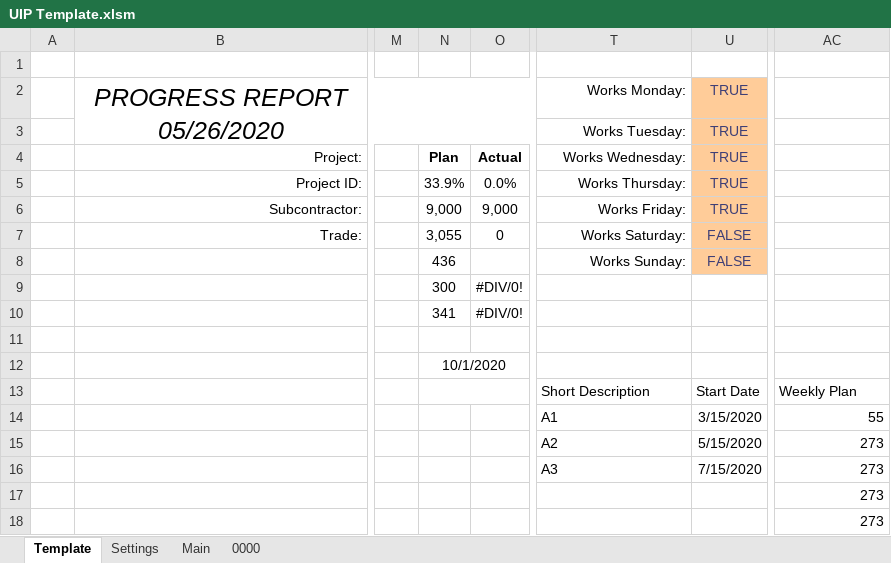
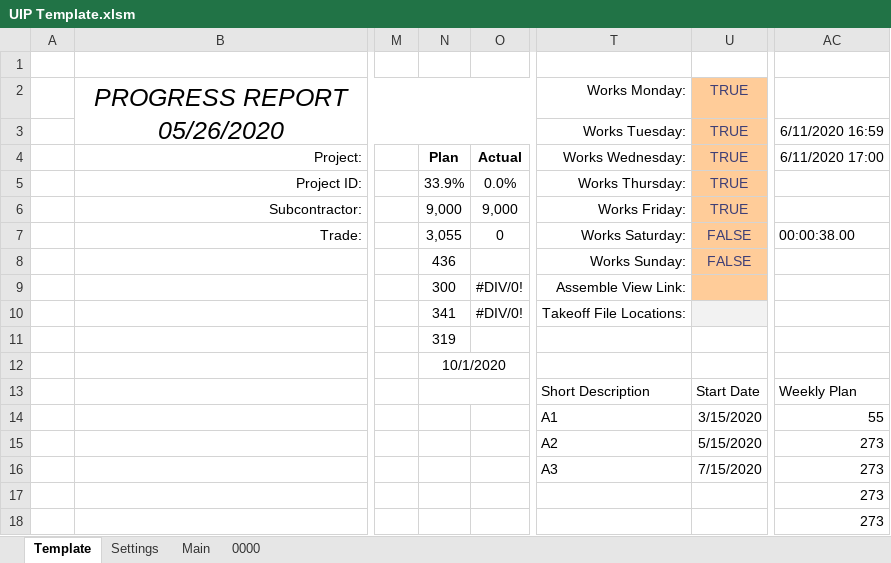
Before and after one commit to CamronWalker/UIP, an Excel workbook: UIP Template.xlsm, sheet Template, drawn as a sheet; only a part is shown, gaps mark what is left out; values as stored, in another font and other column widths than the file's, no borders; charts and pictures and conditional formats and table styles not drawn; the diff names each change by its address in the sheet, - before the commit and + after, or states it on an @@ line.

```diff
--- a/UIP Template.xlsm (sheet Template)
+++ b/UIP Template.xlsm (sheet Template)
-AC3: (empty)
+AC3: 6/11/2020 16:59
-AC4: (empty)
+AC4: 6/11/2020 17:00
-AC7: (empty)
+AC7: 00:00:38.00
-T9: (empty)
+T9: Assemble View Link:
-U9 fill: none
+U9 fill: #FFCC99
-T10: (empty)
+T10: Takeoff File Locations:
-U10 fill: none
+U10 fill: #F2F2F2
-N11: (empty)
+N11: 319
```
Also changed, not shown: sheet 0000, formulas that keep their value, charts or pictures, 1 other file.
